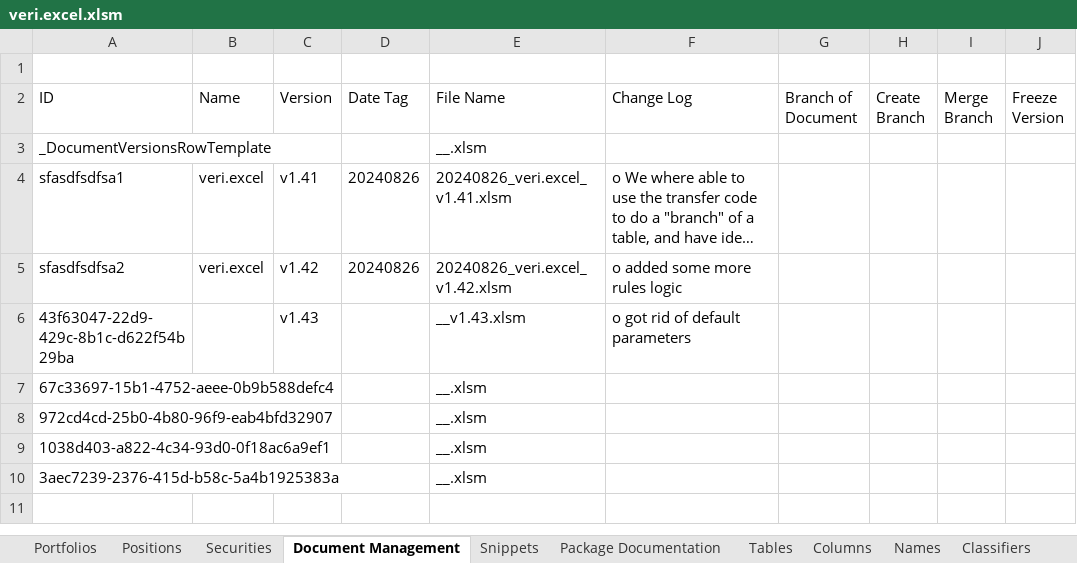
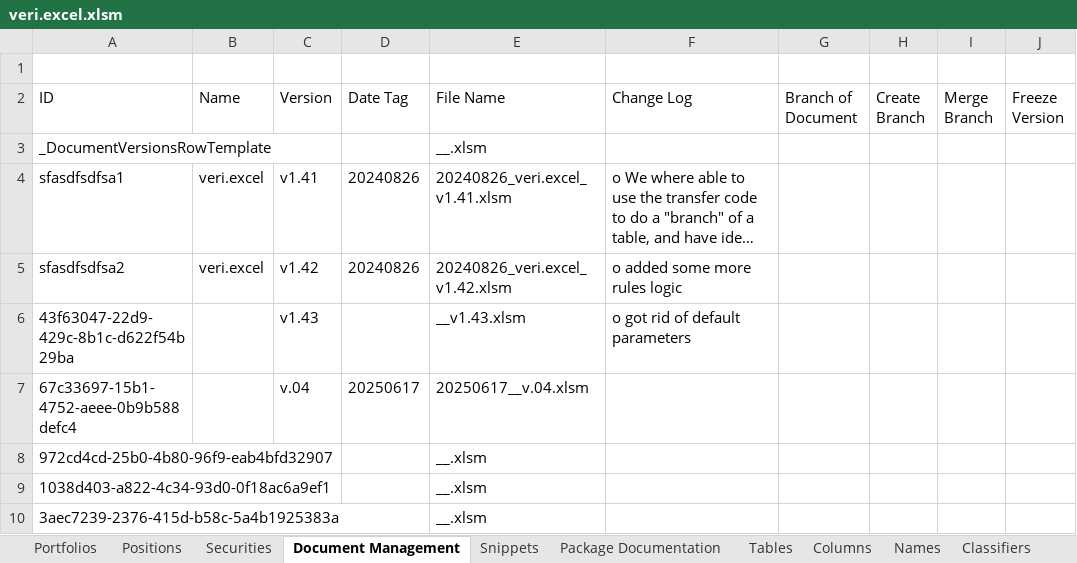
Before and after one commit to mmsami/excel_test_repo, an Excel workbook: veri.excel.xlsm, sheet Document Management, drawn as a sheet; long unchanged cells end in …; values as stored, in another font and other column widths than the file's, no borders; table styles not drawn; the diff names each change by its address in the sheet, - before the commit and + after, or states it on an @@ line.

```diff
--- a/veri.excel.xlsm (sheet Document Management)
+++ b/veri.excel.xlsm (sheet Document Management)
-C7 (Version): (empty)
+C7 (Version): v.04
-D7 (Date Tag): (empty)
+D7 (Date Tag): 20250617
-E7 (File Name): __.xlsm
+E7 (File Name): 20250617__v.04.xlsm
```
Also changed, not shown: sheet Snippets, sheet Property, Function, Parameter, sheet Columns, sheet Rules, formulas that keep their value, hidden cells.
